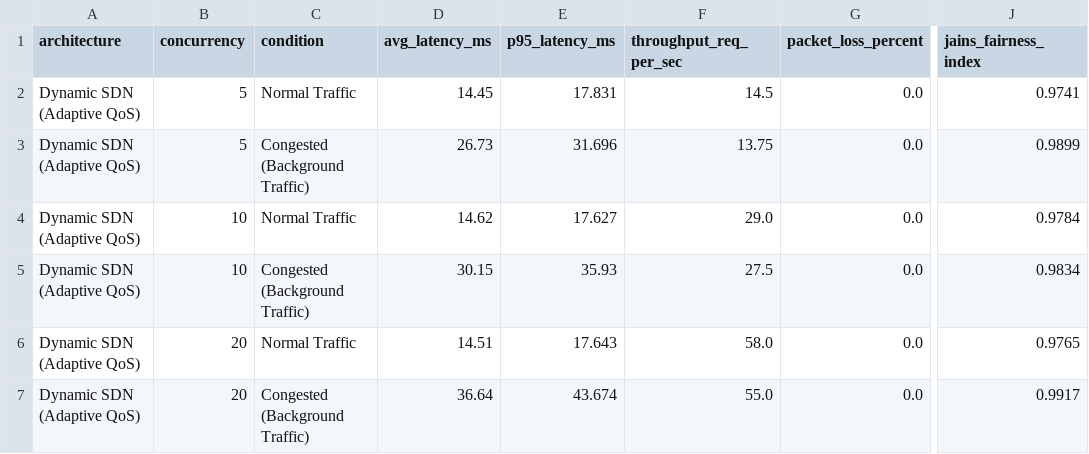
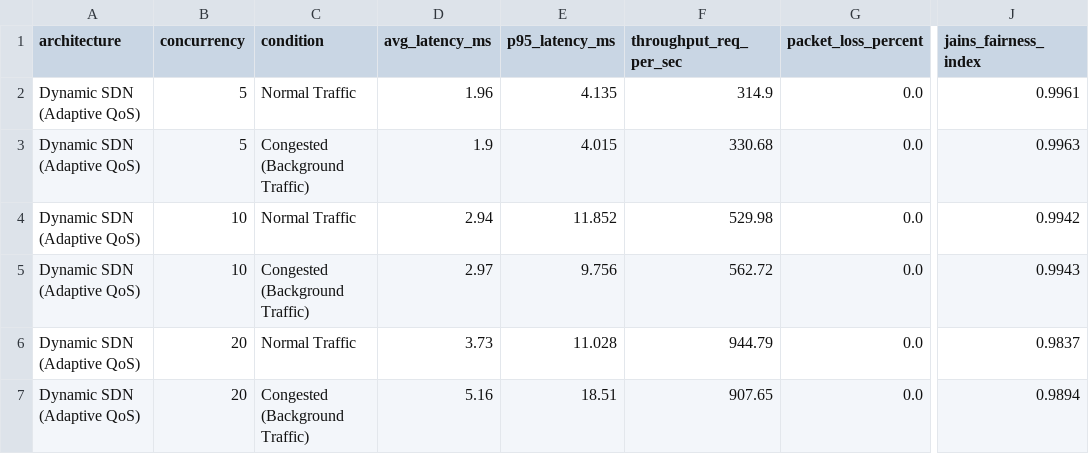
Before and after one commit to rohanbuilds-ai/online-exam-sdn, a CSV file: results/dynamic_sdn_results.csv, drawn as a sheet; only a part is shown, gaps mark what is left out; the diff names each change by its address in the sheet, - before the commit and + after, or states it on an @@ line.

```diff
--- a/results/dynamic_sdn_results.csv
+++ b/results/dynamic_sdn_results.csv
-D2 (avg_latency_ms): 14.45
+D2 (avg_latency_ms): 1.96
-E2 (p95_latency_ms): 17.831
+E2 (p95_latency_ms): 4.135
-F2 (throughput_req_per_sec): 14.5
+F2 (throughput_req_per_sec): 314.9
-J2 (jains_fairness_index): 0.9741
+J2 (jains_fairness_index): 0.9961
-D3 (avg_latency_ms): 26.73
+D3 (avg_latency_ms): 1.9
-E3 (p95_latency_ms): 31.696
+E3 (p95_latency_ms): 4.015
-F3 (throughput_req_per_sec): 13.75
+F3 (throughput_req_per_sec): 330.68
-J3 (jains_fairness_index): 0.9899
+J3 (jains_fairness_index): 0.9963
-D4 (avg_latency_ms): 14.62
+D4 (avg_latency_ms): 2.94
-E4 (p95_latency_ms): 17.627
+E4 (p95_latency_ms): 11.852
-F4 (throughput_req_per_sec): 29.0
+F4 (throughput_req_per_sec): 529.98
-J4 (jains_fairness_index): 0.9784
+J4 (jains_fairness_index): 0.9942
-D5 (avg_latency_ms): 30.15
+D5 (avg_latency_ms): 2.97
-E5 (p95_latency_ms): 35.93
+E5 (p95_latency_ms): 9.756
-F5 (throughput_req_per_sec): 27.5
+F5 (throughput_req_per_sec): 562.72
-J5 (jains_fairness_index): 0.9834
+J5 (jains_fairness_index): 0.9943
-D6 (avg_latency_ms): 14.51
+D6 (avg_latency_ms): 3.73
-E6 (p95_latency_ms): 17.643
+E6 (p95_latency_ms): 11.028
-F6 (throughput_req_per_sec): 58.0
+F6 (throughput_req_per_sec): 944.79
-J6 (jains_fairness_index): 0.9765
+J6 (jains_fairness_index): 0.9837
-D7 (avg_latency_ms): 36.64
+D7 (avg_latency_ms): 5.16
-E7 (p95_latency_ms): 43.674
+E7 (p95_latency_ms): 18.51
-F7 (throughput_req_per_sec): 55.0
+F7 (throughput_req_per_sec): 907.65
-J7 (jains_fairness_index): 0.9917
+J7 (jains_fairness_index): 0.9894
```
Also changed, not shown: results/baseline_results.csv, 24 other files.
